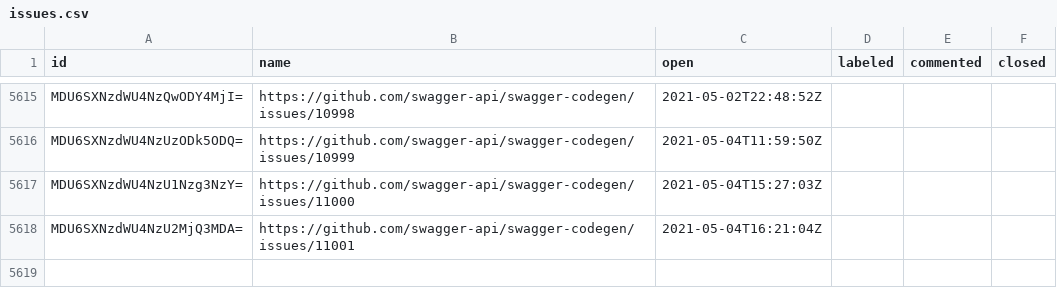
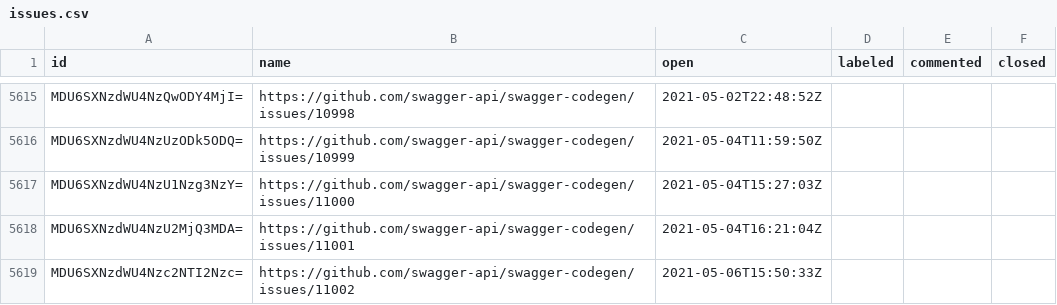
Before and after one commit to SmartBear/swagger-oselvar-metrics, a CSV file: data/swagger-api/swagger-codegen/issues.csv, drawn as a sheet; only a part is shown, gaps mark what is left out.

```diff
--- a/data/swagger-api/swagger-codegen/issues.csv
+++ b/data/swagger-api/swagger-codegen/issues.csv
@@ -5618 +5618,2 @@ MDU6SXNzdWU4NzU1Nzg3NzY=,https://github.com/swagger-api/swagger-codegen/issues/1
 MDU6SXNzdWU4NzU2MjQ3MDA=,https://github.com/swagger-api/swagger-codegen/issues/11001,2021-05-04T16:21:04Z,,,
+MDU6SXNzdWU4Nzc2NTI2Nzc=,https://github.com/swagger-api/swagger-codegen/issues/11002,2021-05-06T15:50:33Z,,,
```
Also changed, not shown: data/swagger-api/swagger-parser/pullRequests.csv.
